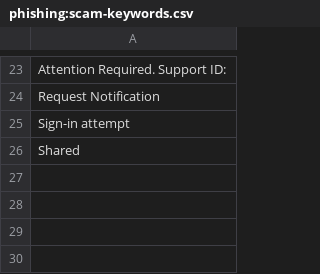
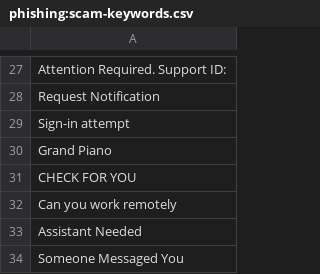
Before and after one commit to OberAlex/HuntingList, a CSV file: phishing:scam-keywords.csv, drawn as a sheet; only a part is shown, gaps mark what is left out; the diff covers the shown part only.

```diff
--- a/phishing:scam-keywords.csv
+++ b/phishing:scam-keywords.csv
@@ -25,2 +29,6 @@ Request Notification,
 Sign-in attempt,
-Shared,
+Grand Piano,
+CHECK FOR YOU,
+Can you work remotely,
+Assistant Needed,
+Someone Messaged You,
```
Also changed, not shown: 6 added rows, 2 removed rows and 7 edited cells elsewhere in this file.
